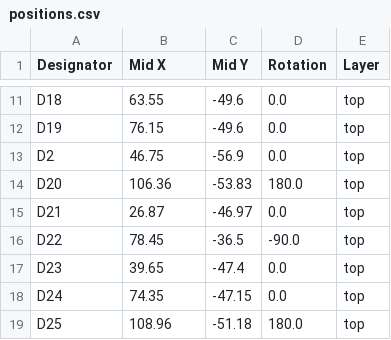
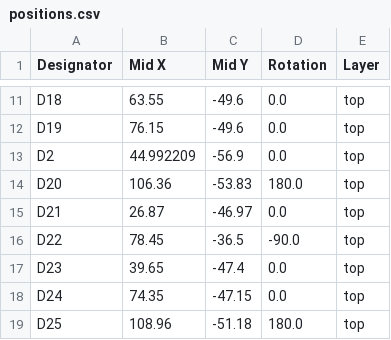
Before and after one commit to PeterHindes/MathCrowPad, a CSV file: main-pcb/production/positions.csv, drawn as a sheet; only a part is shown, gaps mark what is left out.

```diff
--- a/main-pcb/production/positions.csv
+++ b/main-pcb/production/positions.csv
@@ -12,3 +12,3 @@ D18,63.55,-49.6,0.0,top
 D19,76.15,-49.6,0.0,top
-D2,46.75,-56.9,0.0,top
+D2,44.992209,-56.9,0.0,top
 D20,106.36,-53.83,180.0,top
```
Also changed, not shown: 12 other files.
